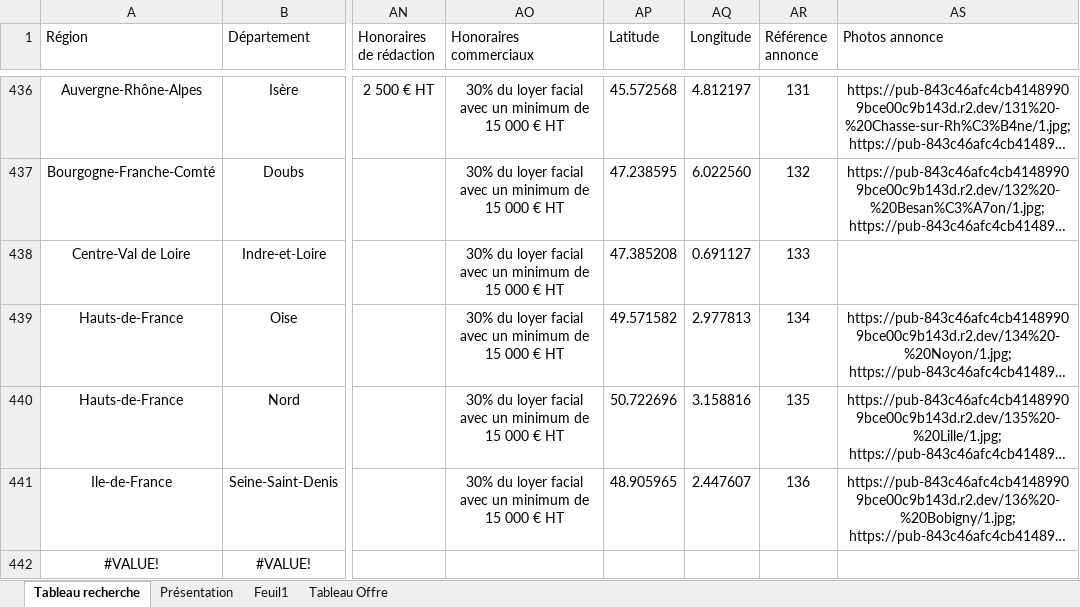
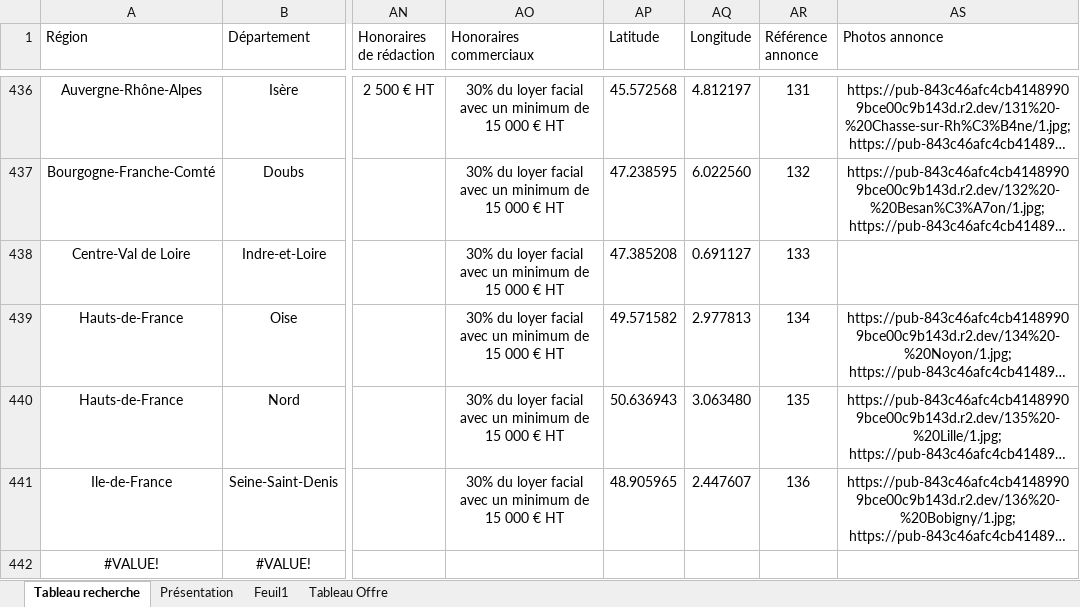
Before and after one commit to guillaume-smbg/SMBG-Carte-Interactive, an Excel workbook: Liste des lots.xlsm, sheet Tableau recherche, drawn as a sheet; only a part is shown, gaps mark what is left out; long unchanged cells end in …; values as stored, in another font and other column widths than the file's, no borders; table styles not drawn; the diff names each change by its address in the sheet, - before the commit and + after, or states it on an @@ line.

Commit message:
Add files via upload

```diff
--- a/Liste des lots.xlsm (sheet Tableau recherche)
+++ b/Liste des lots.xlsm (sheet Tableau recherche)
-AP440 (Latitude): 50.722696
+AP440 (Latitude): 50.636943
-AQ440 (Longitude): 3.158816
+AQ440 (Longitude): 3.063480
```
